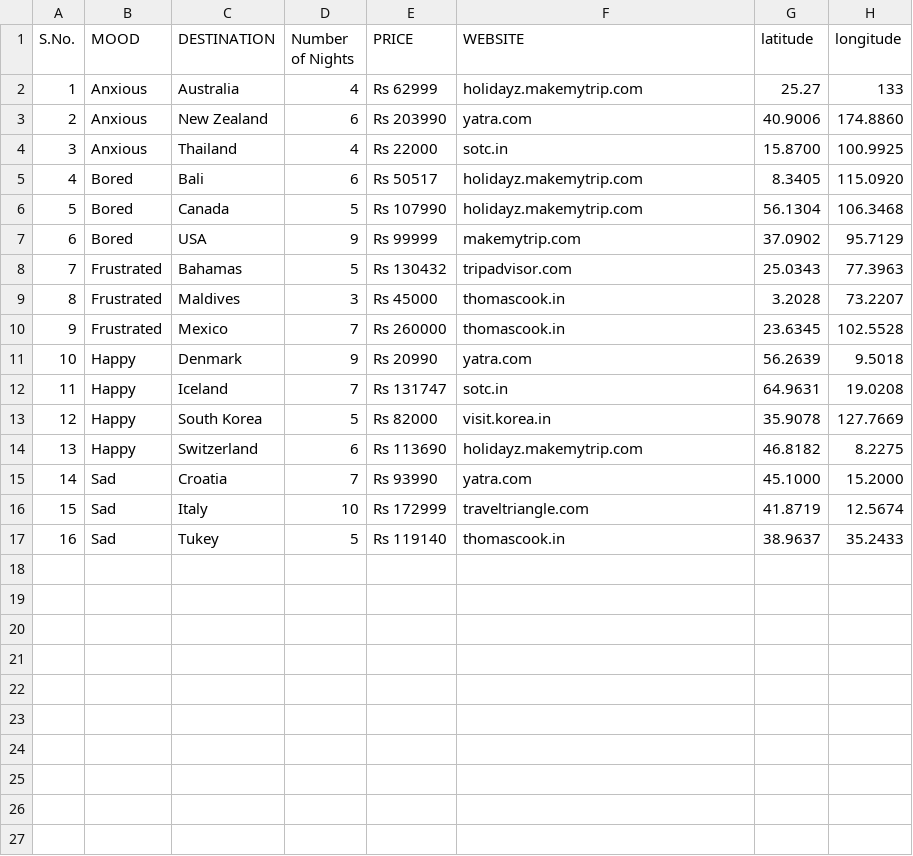
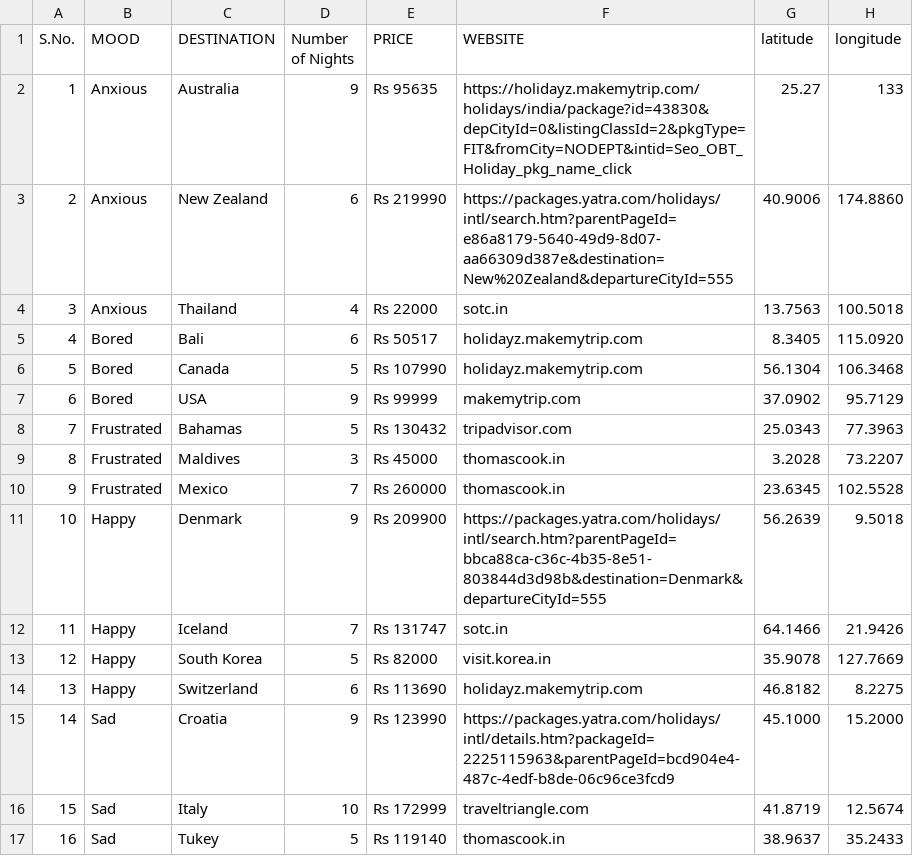
Before and after one commit to Radhika007/TravelBot, a CSV file: moods.csv, drawn as a sheet.

Commit message:
Update moods.csv

```diff
--- a/moods.csv
+++ b/moods.csv
@@ -1,5 +1,5 @@
 S.No.,MOOD,DESTINATION,Number of Nights,PRICE,WEBSITE,latitude,longitude
-1,Anxious,Australia,4,Rs 62999,holidayz.makemytrip.com,25.27,133
-2,Anxious,New Zealand,6,Rs 203990,yatra.com,40.9006,174.8860
-3,Anxious,Thailand,4,Rs 22000,sotc.in,15.8700,100.9925
+1,Anxious,Australia,9,Rs 95635,https://holidayz.makemytrip.com/holidays/india/package?id=43830&depCityId=0&listingClassId=2&pkgType=FIT&fromCity=NODEPT&intid=Seo_OBT_Holiday_pkg_name_click,25.27,133
+2,Anxious,New Zealand,6,Rs 219990,https://packages.yatra.com/holidays/intl/search.htm?parentPageId=e86a8179-5640-49d9-8d07-aa66309d387e&destination=New%20Zealand&departureCityId=555,40.9006,174.8860
+3,Anxious,Thailand,4,Rs 22000,sotc.in,13.7563,100.5018
 4,Bored,Bali,6,Rs 50517,holidayz.makemytrip.com,8.3405,115.0920
@@ -10,7 +10,7 @@ S.No.,MOOD,DESTINATION,Number of Nights,PRICE,WEBSITE,latitude,longitude
 9,Frustrated,Mexico,7,Rs 260000,thomascook.in,23.6345,102.5528
-10,Happy,Denmark,9,Rs 20990,yatra.com,56.2639,9.5018
-11,Happy,Iceland,7,Rs 131747,sotc.in,64.9631,19.0208
+10,Happy,Denmark,9,Rs 209900,https://packages.yatra.com/holidays/intl/search.htm?parentPageId=bbca88ca-c36c-4b35-8e51-803844d3d98b&destination=Denmark&departureCityId=555,56.2639,9.5018
+11,Happy,Iceland,7,Rs 131747,sotc.in,64.1466,21.9426
 12,Happy,South Korea,5,Rs 82000,visit.korea.in,35.9078,127.7669
 13,Happy,Switzerland,6,Rs 113690,holidayz.makemytrip.com,46.8182,8.2275
-14,Sad,Croatia,7,Rs 93990,yatra.com,45.1000,15.2000
+14,Sad,Croatia,9,Rs 123990,https://packages.yatra.com/holidays/intl/details.htm?packageId=2225115963&parentPageId=bcd904e4-487c-4edf-b8de-06c96ce3fcd9,45.1000,15.2000
 15,Sad,Italy,10,Rs 172999,traveltriangle.com,41.8719,12.5674
```
